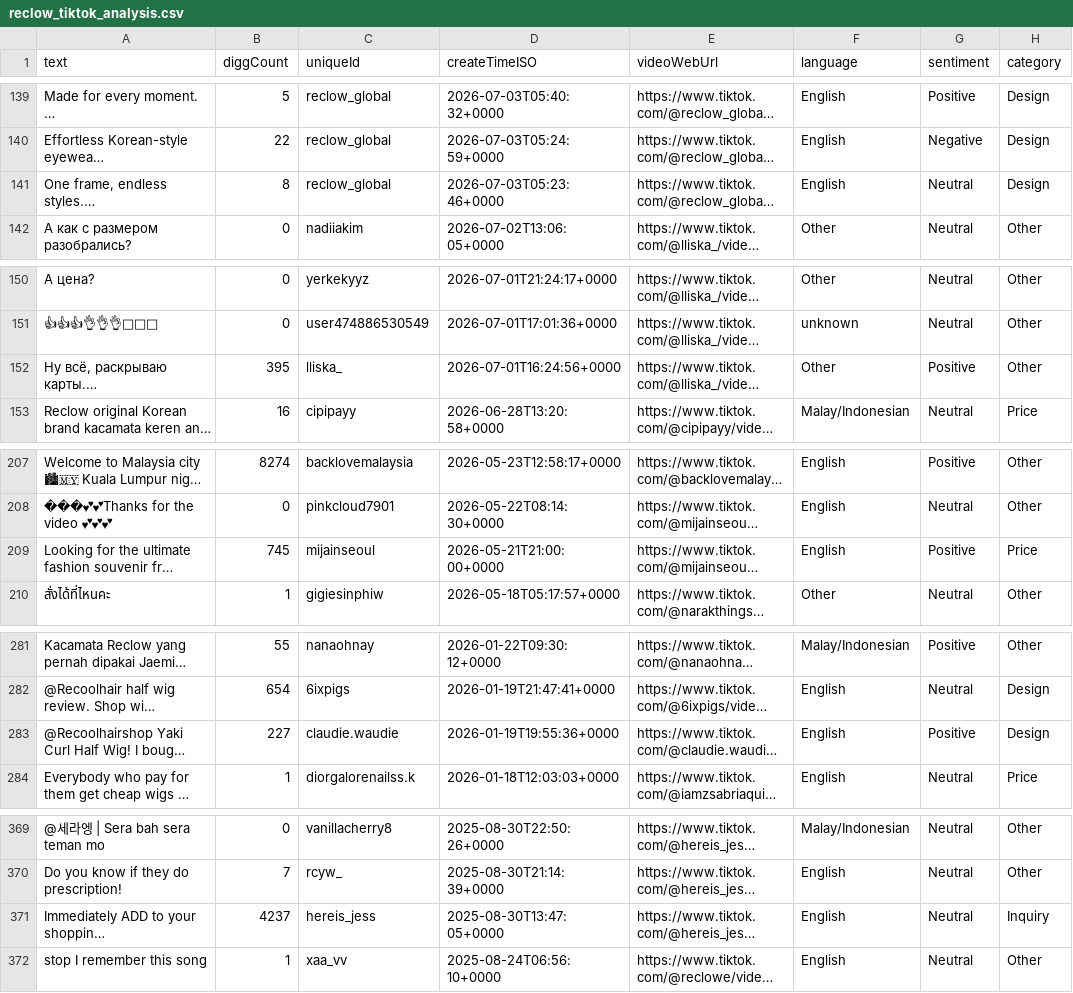
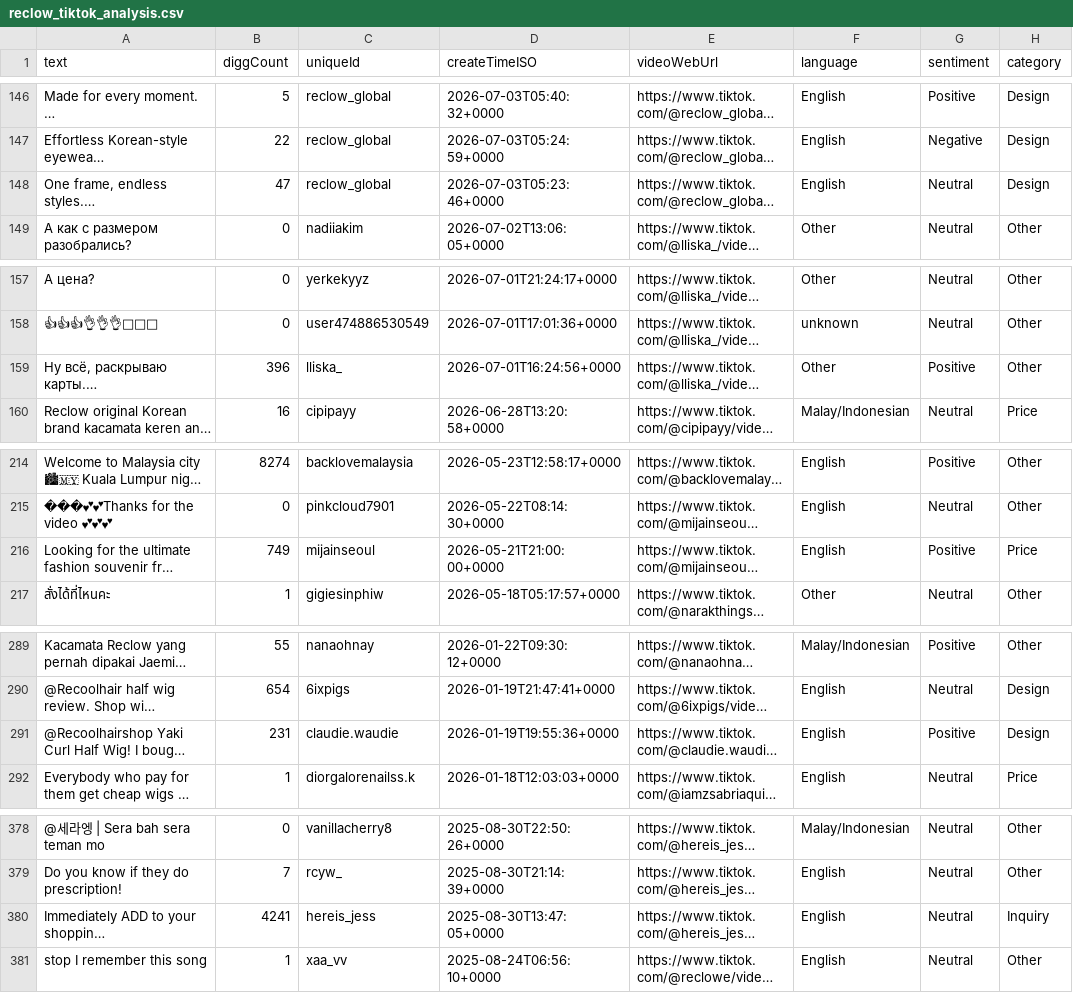
Before and after one commit to hyeran8315-hub/reclow-tiktok-dashboard, a CSV file: reclow_tiktok_analysis.csv, drawn as a sheet; only a part is shown, gaps mark what is left out; long unchanged cells end in …; addresses are those after the commit; the diff covers the shown part only; the diff names each change by its address in the sheet, - before the commit and + after, or states it on an @@ line.

```diff
--- a/reclow_tiktok_analysis.csv
+++ b/reclow_tiktok_analysis.csv
-B148 (diggCount): 8
+B148 (diggCount): 47
-B159 (diggCount): 395
+B159 (diggCount): 396
-B216 (diggCount): 745
+B216 (diggCount): 749
-B291 (diggCount): 227
+B291 (diggCount): 231
-B380 (diggCount): 4237
+B380 (diggCount): 4241
```
Also changed, not shown: 14 added rows and 9 edited cells elsewhere in this file.
